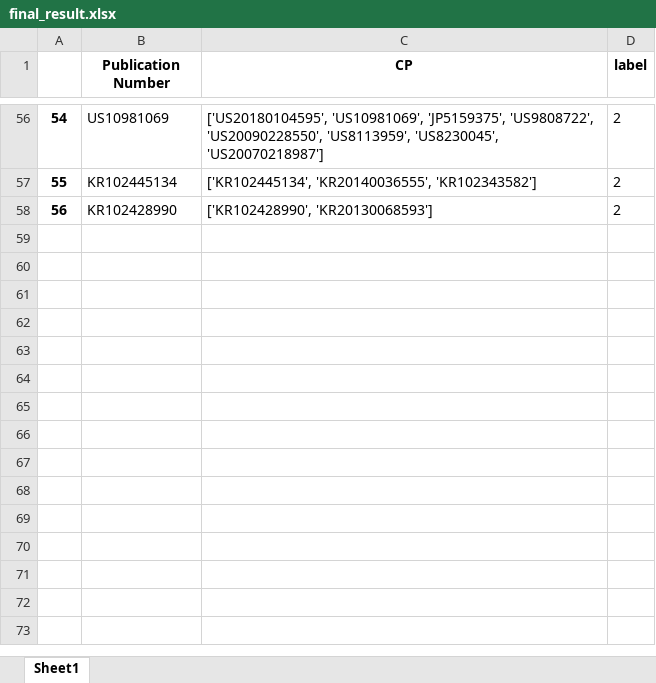
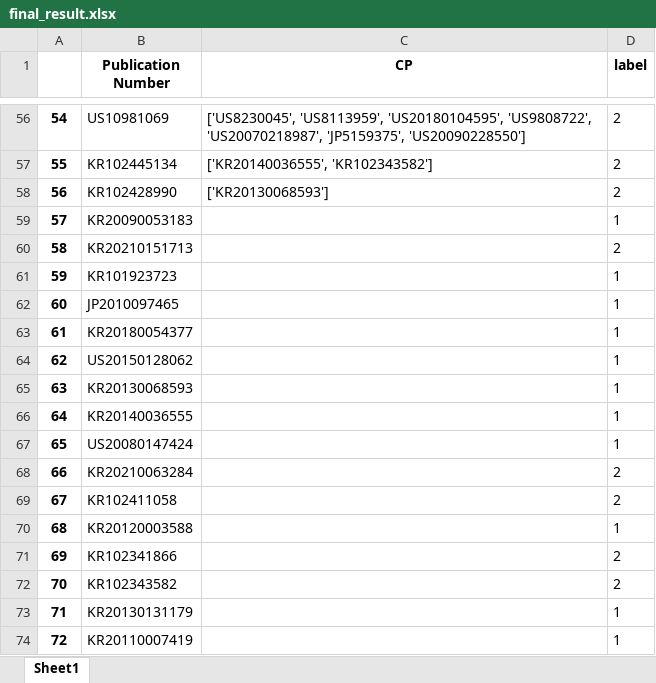
Before and after one commit to lilyang1989/semantic-, an Excel workbook: final_result.xlsx, sheet Sheet1, drawn as a sheet; only a part is shown, gaps mark what is left out; values as stored, in another font and other column widths than the file's, no borders; the diff covers the shown part only; the diff names each change by its address in the sheet, - before the commit and + after, or states it on an @@ line.

```diff
--- a/final_result.xlsx (sheet Sheet1)
+++ b/final_result.xlsx (sheet Sheet1)
-C56 (CP): ['US20180104595', 'US10981069', 'JP5159375', 'US9808722', 'US20090228550', 'US8113959', 'US8230045', 'US20070218987']
+C56 (CP): ['US8230045', 'US8113959', 'US20180104595', 'US9808722', 'US20070218987', 'JP5159375', 'US20090228550']
-C57 (CP): ['KR102445134', 'KR20140036555', 'KR102343582']
+C57 (CP): ['KR20140036555', 'KR102343582']
-C58 (CP): ['KR102428990', 'KR20130068593']
+C58 (CP): ['KR20130068593']
+row 59: 57 | KR20090053183 |  | 1
+row 60: 58 | KR20210151713 |  | 2
+row 61: 59 | KR101923723 |  | 1
+row 62: 60 | JP2010097465 |  | 1
+row 63: 61 | KR20180054377 |  | 1
+row 64: 62 | US20150128062 |  | 1
+row 65: 63 | KR20130068593 |  | 1
+row 66: 64 | KR20140036555 |  | 1
+row 67: 65 | US20080147424 |  | 1
+row 68: 66 | KR20210063284 |  | 2
+row 69: 67 | KR102411058 |  | 2
+row 70: 68 | KR20120003588 |  | 1
+row 71: 69 | KR102341866 |  | 2
+row 72: 70 | KR102343582 |  | 2
+row 73: 71 | KR20130131179 |  | 1
+row 74: 72 | KR20110007419 |  | 1
```
Also changed, not shown: 10 added rows and 54 edited cells elsewhere in this sheet, mid_result.xlsx, 4 other files.
